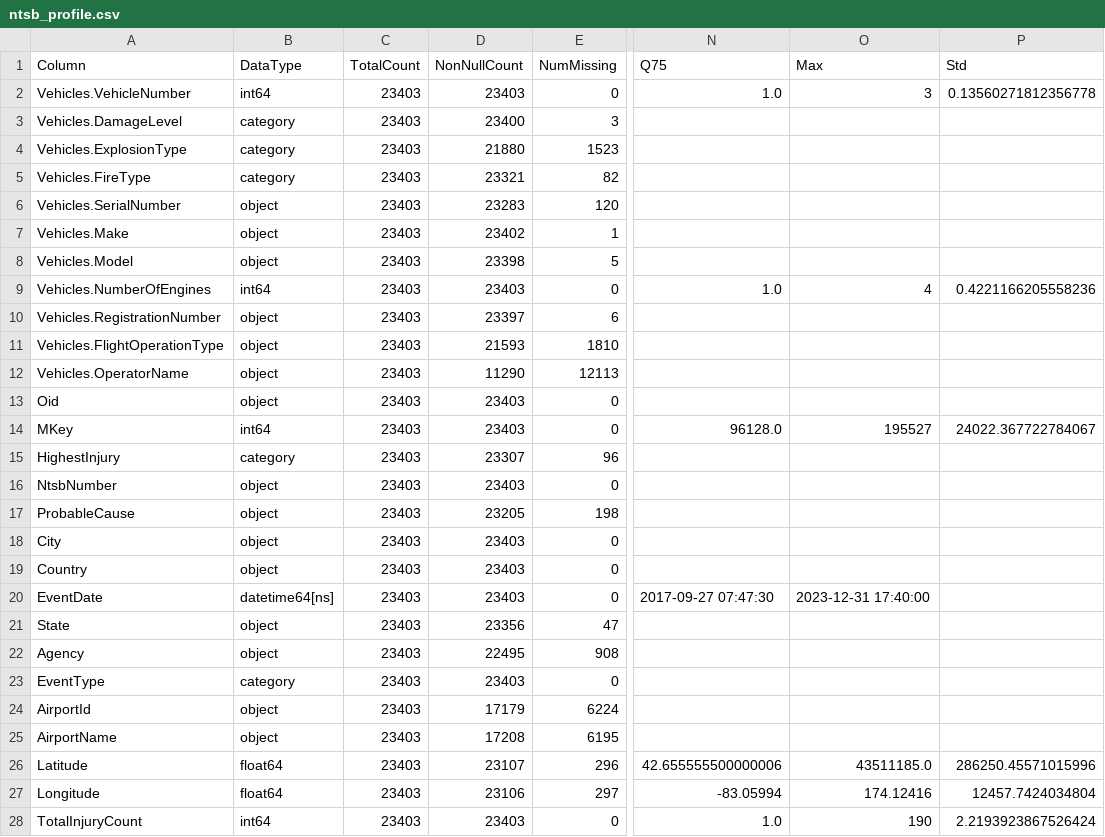
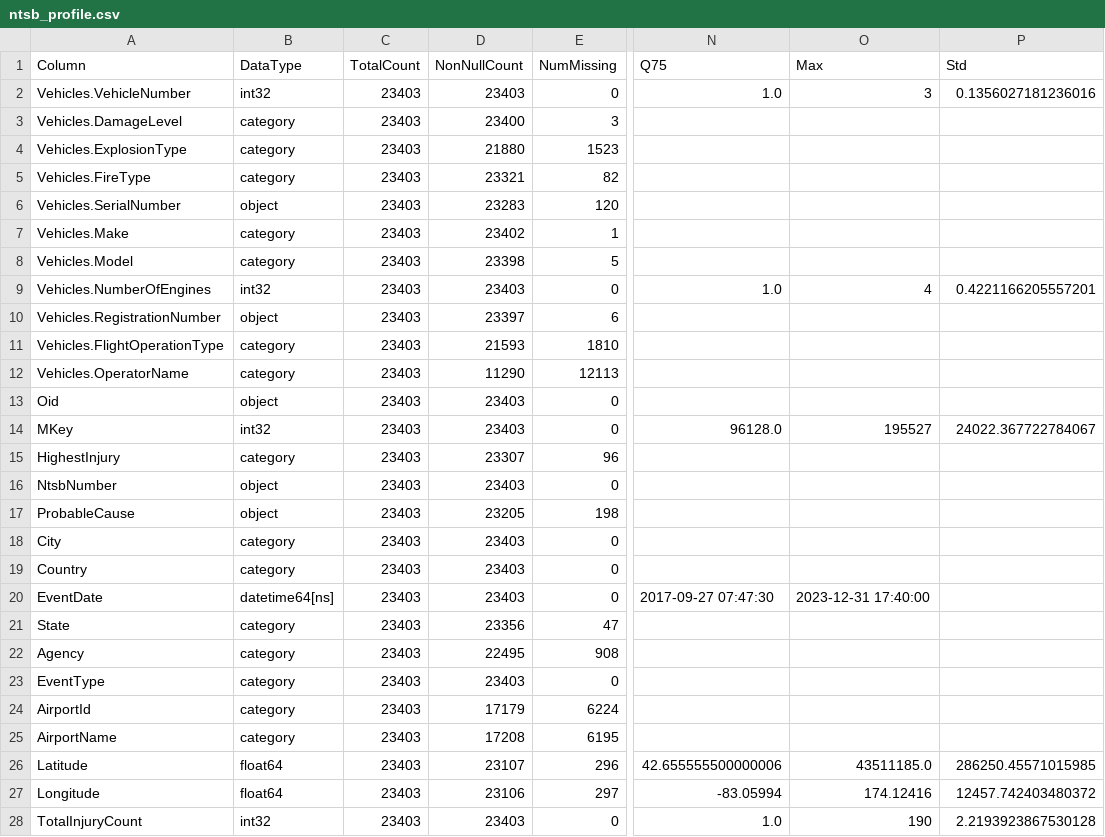
Before and after one commit to tratom/fcul-ipai-project, a CSV file: data_sources/profiling/ntsb_profile.csv, drawn as a sheet; only a part is shown, gaps mark what is left out; the diff names each change by its address in the sheet, - before the commit and + after, or states it on an @@ line.

```diff
--- a/data_sources/profiling/ntsb_profile.csv
+++ b/data_sources/profiling/ntsb_profile.csv
-B2 (DataType): int64
+B2 (DataType): int32
-P2 (Std): 0.13560271812356778
+P2 (Std): 0.1356027181236016
-B7:B8 (DataType): object
+B7:B8 (DataType): category
-B9 (DataType): int64
+B9 (DataType): int32
-P9 (Std): 0.4221166205558236
+P9 (Std): 0.4221166205557201
-B11:B12 (DataType): object
+B11:B12 (DataType): category
-B14 (DataType): int64
+B14 (DataType): int32
-B18:B19 (DataType): object
+B18:B19 (DataType): category
-B21:B22 (DataType): object
+B21:B22 (DataType): category
-B24:B25 (DataType): object
+B24:B25 (DataType): category
-P26 (Std): 286250.45571015996
+P26 (Std): 286250.45571015985
-P27 (Std): 12457.7424034804
+P27 (Std): 12457.742403480372
-B28 (DataType): int64
+B28 (DataType): int32
-P28 (Std): 2.2193923867526424
+P28 (Std): 2.2193923867530128
```
Also changed, not shown: data_sources/profiling/aircraft_profile.csv, data_sources/profiling/airline_profile.csv, 7 other files.
